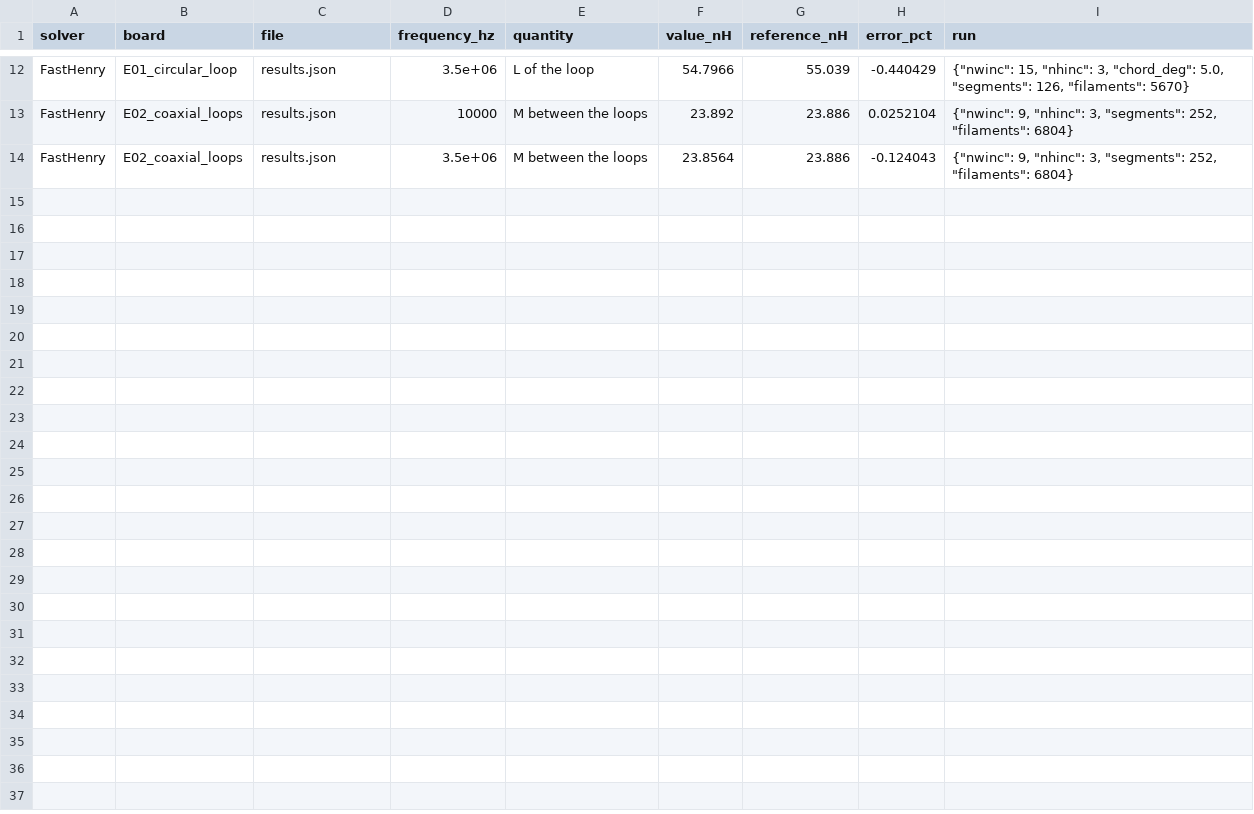
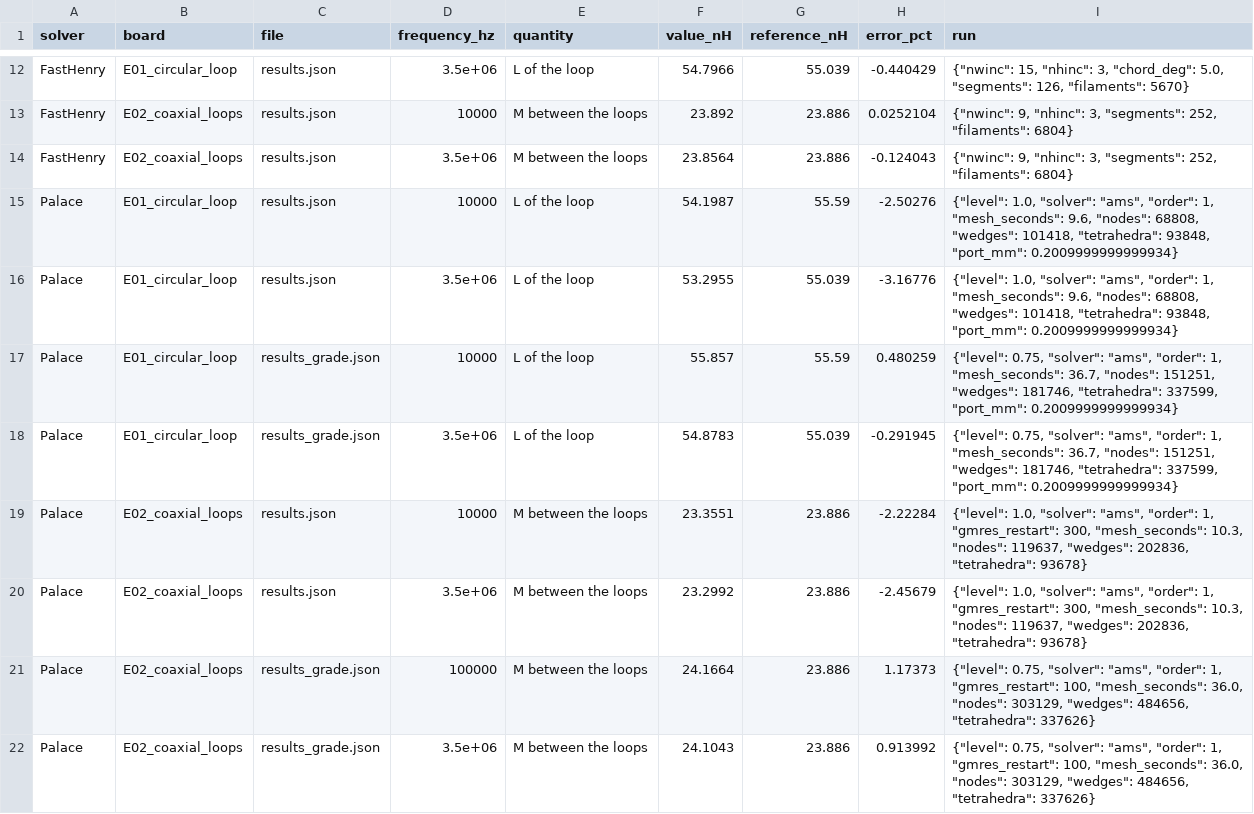
Before and after one commit to RolandThsive/KiCad-EM-Stackup-Exporter-KESE, a CSV file: data/proof.csv, drawn as a sheet; only a part is shown, gaps mark what is left out.

```diff
--- a/data/proof.csv
+++ b/data/proof.csv
@@ -14 +14,9 @@ FastHenry,E02_coaxial_loops,results.json,10000,M between the loops,23.892,23.886
 FastHenry,E02_coaxial_loops,results.json,3.5e+06,M between the loops,23.8564,23.886,-0.124043,"{""nwinc"": 9, ""nhinc"": 3, ""segments"": 252, ""filaments"": 6804}"
+Palace,E01_circular_loop,results.json,10000,L of the loop,54.1987,55.59,-2.50276,"{""level"": 1.0, ""solver"": ""ams"", ""order"": 1, ""mesh_seconds"": 9.6, ""nodes"": 68808, ""wedges"": 101418, ""tetrahedra"": 93848, ""port_mm"": 0.2009999999999934}"
+Palace,E01_circular_loop,results.json,3.5e+06,L of the loop,53.2955,55.039,-3.16776,"{""level"": 1.0, ""solver"": ""ams"", ""order"": 1, ""mesh_seconds"": 9.6, ""nodes"": 68808, ""wedges"": 101418, ""tetrahedra"": 93848, ""port_mm"": 0.2009999999999934}"
+Palace,E01_circular_loop,results_grade.json,10000,L of the loop,55.857,55.59,0.480259,"{""level"": 0.75, ""solver"": ""ams"", ""order"": 1, ""mesh_seconds"": 36.7, ""nodes"": 151251, ""wedges"": 181746, ""tetrahedra"": 337599, ""port_mm"": 0.2009999999999934}"
+Palace,E01_circular_loop,results_grade.json,3.5e+06,L of the loop,54.8783,55.039,-0.291945,"{""level"": 0.75, ""solver"": ""ams"", ""order"": 1, ""mesh_seconds"": 36.7, ""nodes"": 151251, ""wedges"": 181746, ""tetrahedra"": 337599, ""port_mm"": 0.2009999999999934}"
+Palace,E02_coaxial_loops,results.json,10000,M between the loops,23.3551,23.886,-2.22284,"{""level"": 1.0, ""solver"": ""ams"", ""order"": 1, ""gmres_restart"": 300, ""mesh_seconds"": 10.3, ""nodes"": 119637, ""wedges"": 202836, ""tetrahedra"": 93678}"
+Palace,E02_coaxial_loops,results.json,3.5e+06,M between the loops,23.2992,23.886,-2.45679,"{""level"": 1.0, ""solver"": ""ams"", ""order"": 1, ""gmres_restart"": 300, ""mesh_seconds"": 10.3, ""nodes"": 119637, ""wedges"": 202836, ""tetrahedra"": 93678}"
+Palace,E02_coaxial_loops,results_grade.json,100000,M between the loops,24.1664,23.886,1.17373,"{""level"": 0.75, ""solver"": ""ams"", ""order"": 1, ""gmres_restart"": 100, ""mesh_seconds"": 36.0, ""nodes"": 303129, ""wedges"": 484656, ""tetrahedra"": 337626}"
+Palace,E02_coaxial_loops,results_grade.json,3.5e+06,M between the loops,24.1043,23.886,0.913992,"{""level"": 0.75, ""solver"": ""ams"", ""order"": 1, ""gmres_restart"": 100, ""mesh_seconds"": 36.0, ""nodes"": 303129, ""wedges"": 484656, ""tetrahedra"": 337626}"
```
Also changed, not shown: 11 other files.
